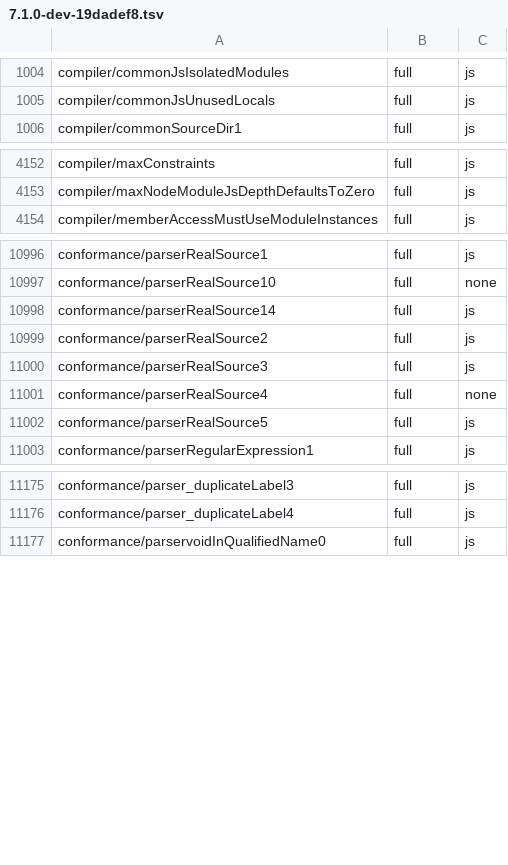
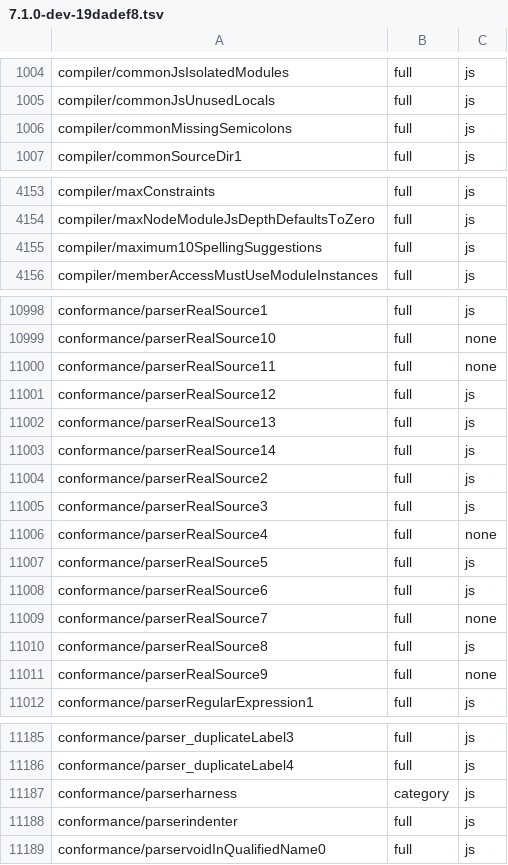
Before and after one commit to kazhiramatsu/tsc-rs, a TSV file: ratchets/ts71/7.1.0-dev-19dadef8.tsv, drawn as a sheet; only a part is shown, gaps mark what is left out; the diff covers the shown part only.

Commit message:
cutover P3-5d: did-you-mean suggestions have no budget, as in tsgo
tsc 6.0's maximumSuggestionCount (ten per checker) made every unresolved
name after the tenth suggestion a plain TS2304; tsgo's
onFailedToResolveSymbol has no such budget, and the 7.1 baseline of
maximum10SpellingSuggestions suggests for all twelve names. The
suggestion_count / MAXIMUM_SUGGESTION_COUNT machinery and the state that
modelled the budget (its consumption by the noLib init probes and by
locationless global lookups, its restore on speculation rollback) are
deleted. The four noLib access tests that pinned the budget are re-pinned
to tsgo's rows, and the annotate and speculate tests no longer observe
it.

Conformance: full 12,719 → 12,731, mismatch 568 → 555, 0 regressions;
the ratchet gains the 13 configurations.

```diff
--- a/ratchets/ts71/7.1.0-dev-19dadef8.tsv
+++ b/ratchets/ts71/7.1.0-dev-19dadef8.tsv
@@ -1005,2 +1005,3 @@ compiler/commonJsIsolatedModules	full	js
 compiler/commonJsUnusedLocals	full	js
+compiler/commonMissingSemicolons	full	js
 compiler/commonSourceDir1	full	js
@@ -4153,2 +4154,3 @@ compiler/maxConstraints	full	js
 compiler/maxNodeModuleJsDepthDefaultsToZero	full	js
+compiler/maximum10SpellingSuggestions	full	js
 compiler/memberAccessMustUseModuleInstances	full	js
@@ -10997,2 +10999,5 @@ conformance/parserRealSource1	full	js
 conformance/parserRealSource10	full	none
+conformance/parserRealSource11	full	none
+conformance/parserRealSource12	full	js
+conformance/parserRealSource13	full	js
 conformance/parserRealSource14	full	js
@@ -11002,2 +11007,6 @@ conformance/parserRealSource4	full	none
 conformance/parserRealSource5	full	js
+conformance/parserRealSource6	full	js
+conformance/parserRealSource7	full	none
+conformance/parserRealSource8	full	js
+conformance/parserRealSource9	full	none
 conformance/parserRegularExpression1	full	js
@@ -11176,2 +11186,4 @@ conformance/parser_duplicateLabel3	full	js
 conformance/parser_duplicateLabel4	full	js
+conformance/parserharness	category	js
+conformance/parserindenter	full	js
 conformance/parservoidInQualifiedName0	full	js
```
Also changed, not shown: 2 added rows elsewhere in this file, 11 other files.
